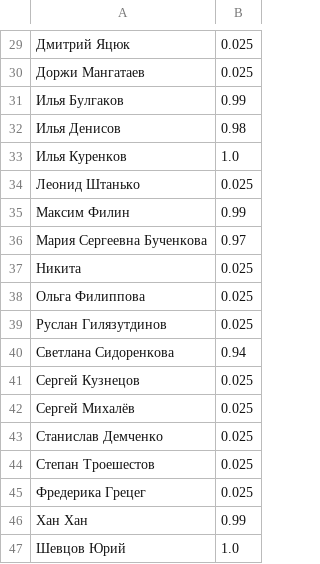
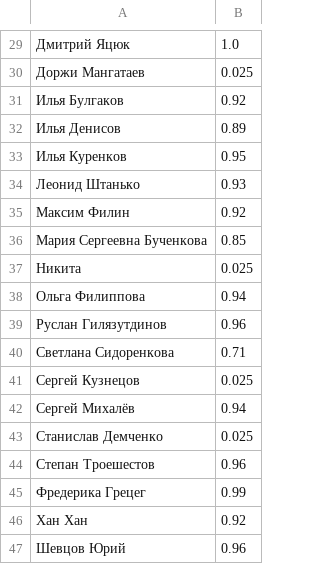
Before and after one commit to vkantor/data_mining_in_action_2017, a CSV file: industry/hw2/checkers/xgboost_params_results.csv, drawn as a sheet; only a part is shown, gaps mark what is left out; the diff covers the shown part only; the diff names each change by its address in the sheet, - before the commit and + after, or states it on an @@ line.

```diff
--- a/industry/hw2/checkers/xgboost_params_results.csv
+++ b/industry/hw2/checkers/xgboost_params_results.csv
-B29: 0.025
+B29: 1.0
-B31: 0.99
+B31: 0.92
-B32: 0.98
+B32: 0.89
-B33: 1.0
+B33: 0.95
-B34: 0.025
+B34: 0.93
-B35: 0.99
+B35: 0.92
-B36: 0.97
+B36: 0.85
-B38: 0.025
+B38: 0.94
-B39: 0.025
+B39: 0.96
-B40: 0.94
+B40: 0.71
-B42: 0.025
+B42: 0.94
-B44: 0.025
+B44: 0.96
-B45: 0.025
+B45: 0.99
-B46: 0.99
+B46: 0.92
-B47: 1.0
+B47: 0.96
```
Also changed, not shown: 19 edited cells elsewhere in this file, 8 other files.
